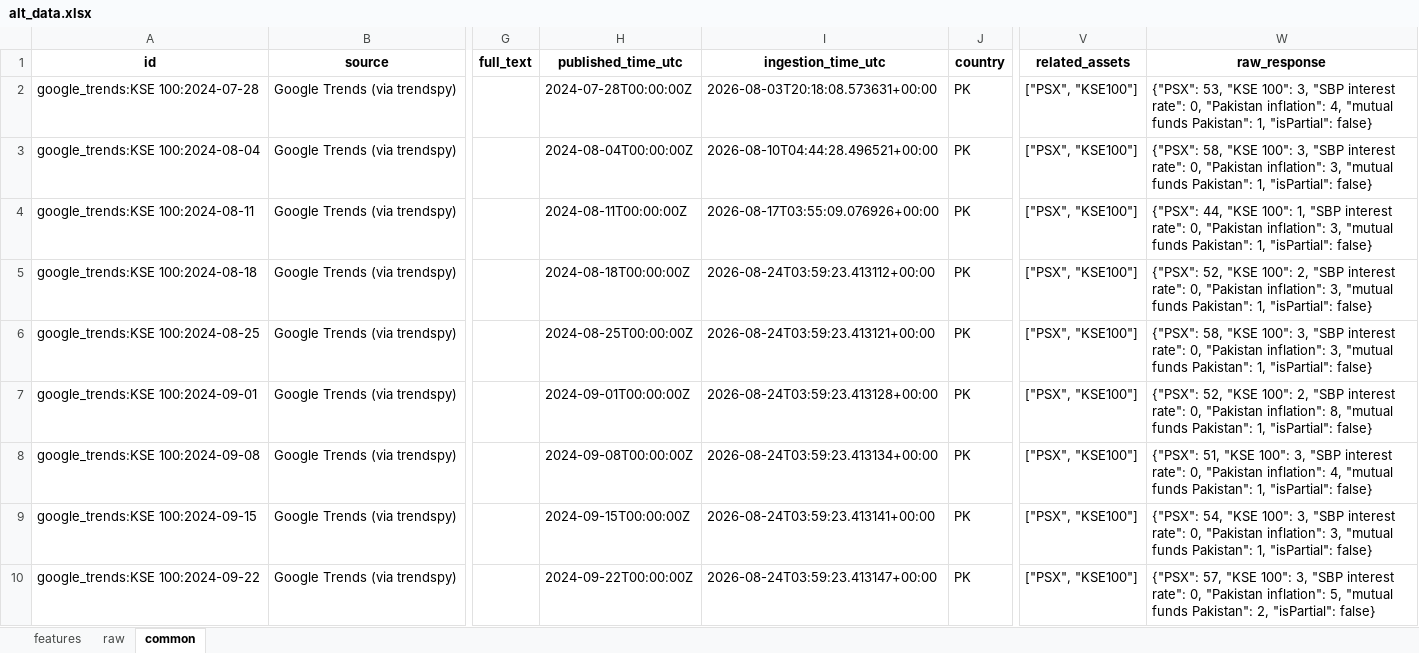
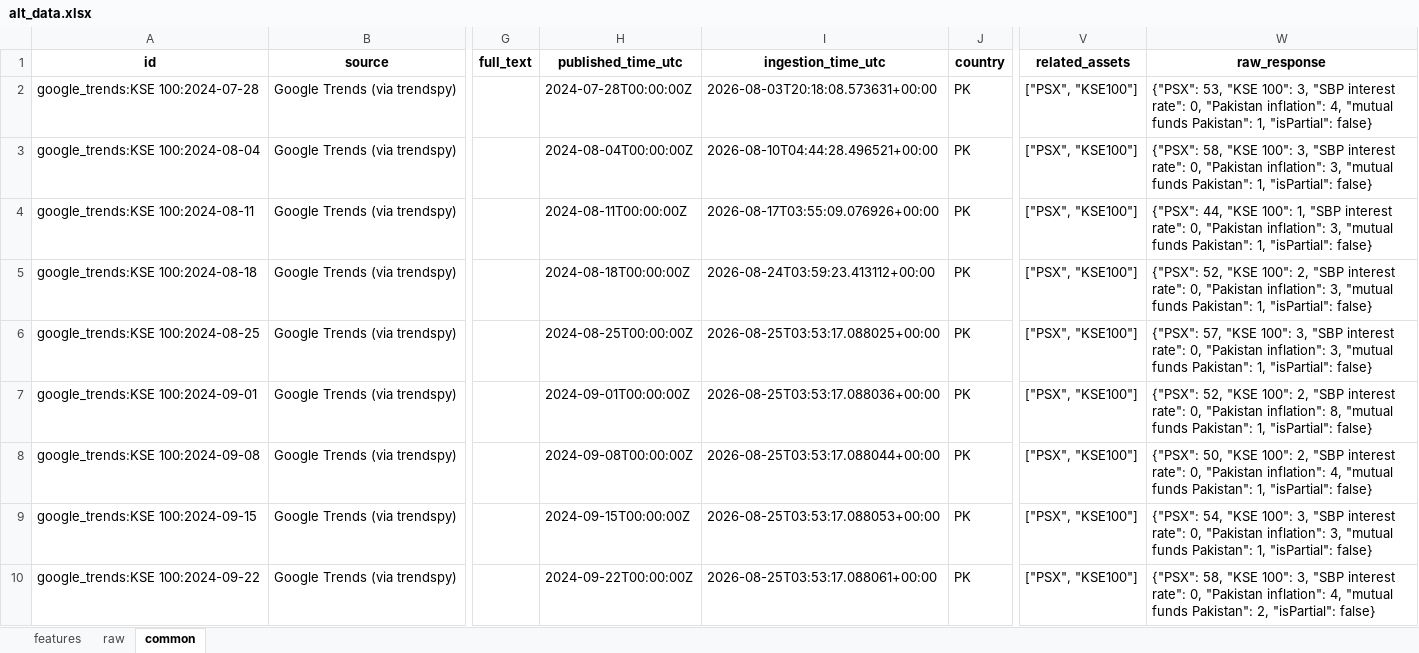
Before and after one commit to Alphaworkss/Fund-Forge, an Excel workbook: Google_Trends_Pipeline/alt_data.xlsx, sheet common, drawn as a sheet; only a part is shown, gaps mark what is left out; values as stored, in another font and other column widths than the file's, no borders; the diff covers the shown part only; the diff names each change by its address in the sheet, - before the commit and + after, or states it on an @@ line.

```diff
--- a/Google_Trends_Pipeline/alt_data.xlsx (sheet common)
+++ b/Google_Trends_Pipeline/alt_data.xlsx (sheet common)
-I6 (ingestion_time_utc): 2026-08-24T03:59:23.413121+00:00
+I6 (ingestion_time_utc): 2026-08-25T03:53:17.088025+00:00
-W6 (raw_response): {"PSX": 58, "KSE 100":…
+W6 (raw_response): {"PSX": 57, "KSE 100":…
-I7 (ingestion_time_utc): 2026-08-24T03:59:23.413128+00:00
+I7 (ingestion_time_utc): 2026-08-25T03:53:17.088036+00:00
-I8 (ingestion_time_utc): 2026-08-24T03:59:23.413134+00:00
+I8 (ingestion_time_utc): 2026-08-25T03:53:17.088044+00:00
-W8 (raw_response): {"PSX": 51, "KSE 100": 3, "SBP interest…
+W8 (raw_response): {"PSX": 50, "KSE 100": 2, "SBP interest…
-I9 (ingestion_time_utc): 2026-08-24T03:59:23.413141+00:00
+I9 (ingestion_time_utc): 2026-08-25T03:53:17.088053+00:00
-I10 (ingestion_time_utc): 2026-08-24T03:59:23.413147+00:00
+I10 (ingestion_time_utc): 2026-08-25T03:53:17.088061+00:00
-W10 (raw_response): {"PSX": 57, "KSE 100": 3, "SBP interest rate": 0, "Pakistan inflation": 5, "mutual funds…
+W10 (raw_response): {"PSX": 58, "KSE 100": 3, "SBP interest rate": 0, "Pakistan inflation": 4, "mutual funds…
```
Also changed, not shown: 902 edited cells elsewhere in this sheet, sheet features, sheet raw, 1 other file.
